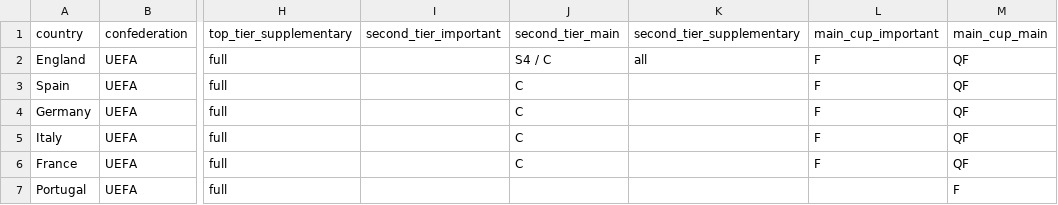
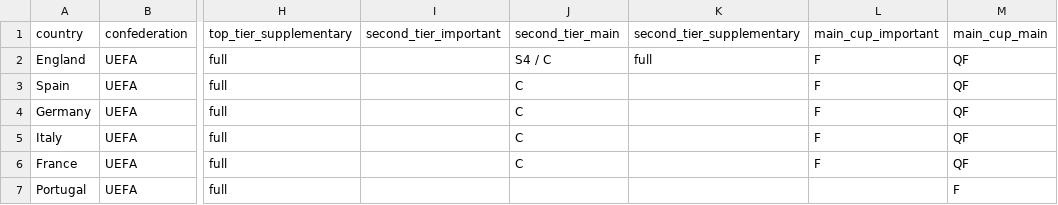
Before and after one commit to XuhuiJin1215/Subscription-Guide, a CSV file: data/2026-03/domestic.csv, drawn as a sheet; only a part is shown, gaps mark what is left out; the diff names each change by its address in the sheet, - before the commit and + after, or states it on an @@ line.

```diff
--- a/data/2026-03/domestic.csv
+++ b/data/2026-03/domestic.csv
-K2 (second_tier_supplementary): all
+K2 (second_tier_supplementary): full
```
Also changed, not shown: data/2026-03/continental.csv, data/history/continental_market_value.csv, 5 other files.
